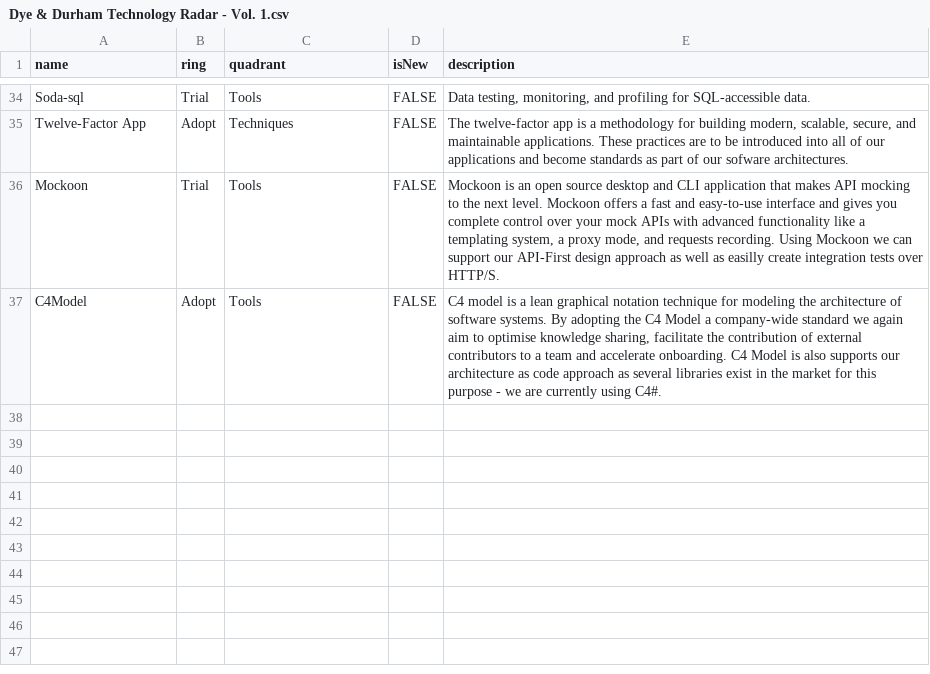
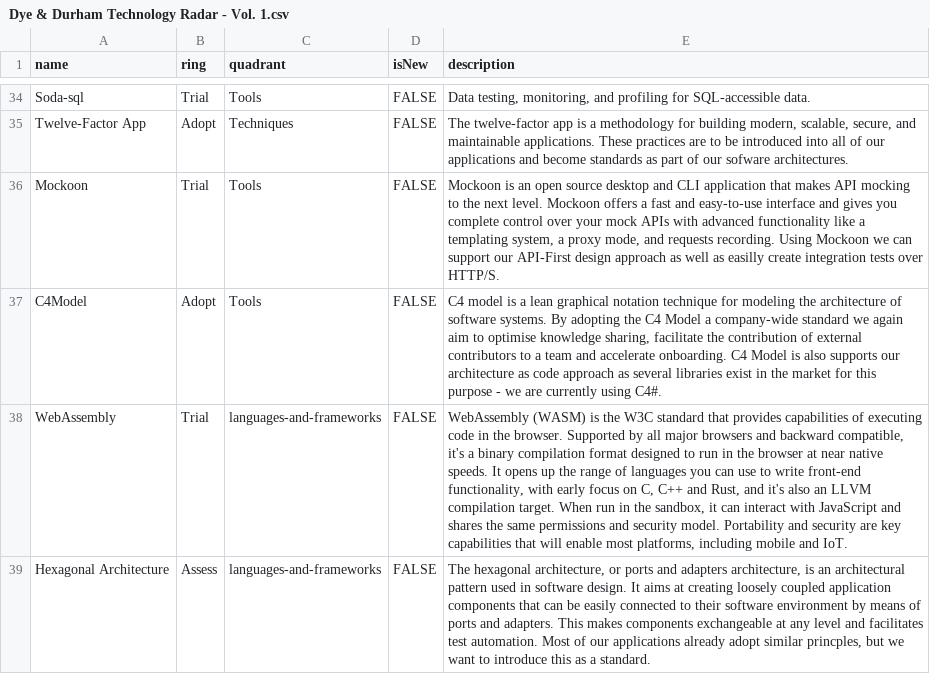
Before and after one commit to JoaoVicenteBaptista/TechRadar, a CSV file: Dye & Durham Technology Radar - Vol. 1.csv, drawn as a sheet; only a part is shown, gaps mark what is left out; the diff names each change by its address in the sheet, - before the commit and + after, or states it on an @@ line.

Commit message:
Added haxagonal architecturees and WebAssembly

```diff
--- a/Dye & Durham Technology Radar - Vol. 1.csv
+++ b/Dye & Durham Technology Radar - Vol. 1.csv
+row 38: WebAssembly | Trial | languages-and-frameworks | FALSE | WebAssembly (WASM) is the W3C standard that provides capabilities of executing code in the browser. Supported by all major browsers and backward compatible, it's a binary compilation format designed to run in the browser at near native speeds. It opens up the range of languages you can use to write front-end functionality, with early focus on C, C++ and Rust, and it's also an LLVM compilation target. When run in the sandbox, it can interact with JavaScript and shares the same permissions and security model. Portability and security are key capabilities that will enable most platforms, including mobile and IoT.
+row 39: Hexagonal Architecture | Assess | languages-and-frameworks | FALSE | The hexagonal architecture, or ports and adapters architecture, is an architectural pattern used in software design. It aims at creating loosely coupled application components that can be easily connected to their software environment by means of ports and adapters. This makes components exchangeable at any level and facilitates test automation. Most of our applications already adopt similar princples, but we want to introduce this as a standard.
```
